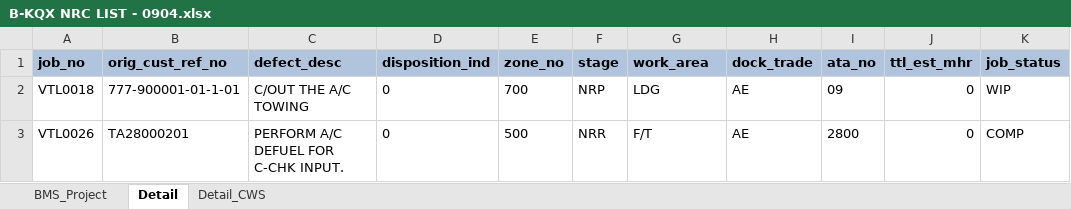
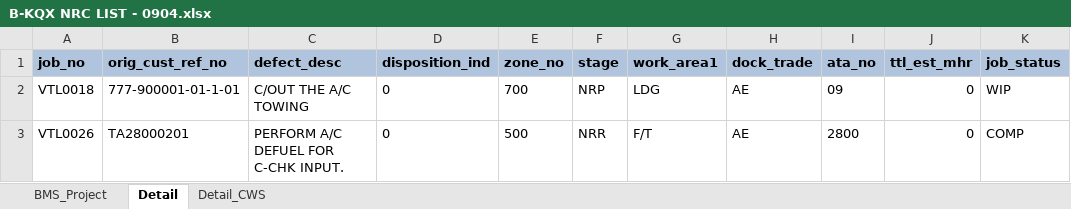
Before and after one commit to Drlinhu/PTSS_3, an Excel workbook: sample/B-KQX NRC LIST - 0904.xlsx, sheet Detail, drawn as a sheet; only a part is shown; values as stored, in another font and other column widths than the file's, no borders; the diff names each change by its address in the sheet, - before the commit and + after, or states it on an @@ line.

```diff
--- a/sample/B-KQX NRC LIST - 0904.xlsx (sheet Detail)
+++ b/sample/B-KQX NRC LIST - 0904.xlsx (sheet Detail)
-G1: work_area
+G1: work_area1
```
Also changed, not shown: 20 other files.
